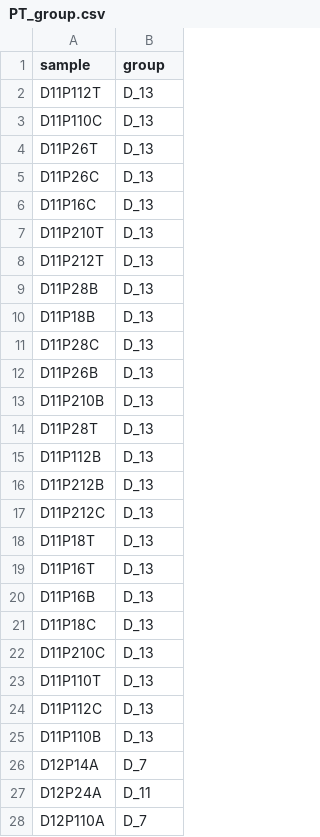
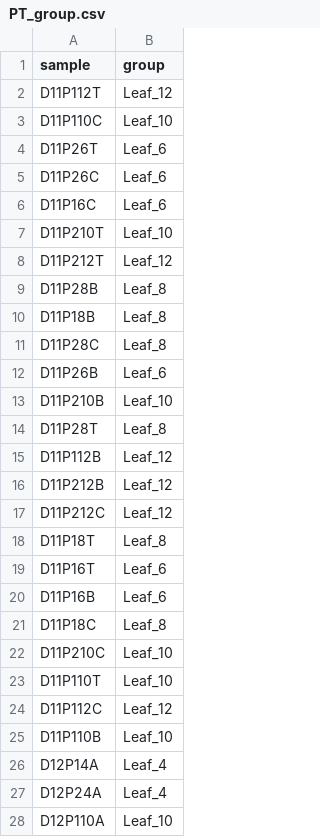
Before and after one commit to nirwan1265/Zea_lipid, a CSV file: data/PT_group.csv, drawn as a sheet; only a part is shown; the diff covers the shown part only.

```diff
--- a/data/PT_group.csv
+++ b/data/PT_group.csv
@@ -1,28 +1,28 @@
 "sample","group"
-"D11P112T","D_13"
-"D11P110C","D_13"
-"D11P26T","D_13"
-"D11P26C","D_13"
-"D11P16C","D_13"
-"D11P210T","D_13"
-"D11P212T","D_13"
-"D11P28B","D_13"
-"D11P18B","D_13"
-"D11P28C","D_13"
-"D11P26B","D_13"
-"D11P210B","D_13"
-"D11P28T","D_13"
-"D11P112B","D_13"
-"D11P212B","D_13"
-"D11P212C","D_13"
-"D11P18T","D_13"
-"D11P16T","D_13"
-"D11P16B","D_13"
-"D11P18C","D_13"
-"D11P210C","D_13"
-"D11P110T","D_13"
-"D11P112C","D_13"
-"D11P110B","D_13"
-"D12P14A","D_7"
-"D12P24A","D_11"
-"D12P110A","D_7"
+"D11P112T","Leaf_12"
+"D11P110C","Leaf_10"
+"D11P26T","Leaf_6"
+"D11P26C","Leaf_6"
+"D11P16C","Leaf_6"
+"D11P210T","Leaf_10"
+"D11P212T","Leaf_12"
+"D11P28B","Leaf_8"
+"D11P18B","Leaf_8"
+"D11P28C","Leaf_8"
+"D11P26B","Leaf_6"
+"D11P210B","Leaf_10"
+"D11P28T","Leaf_8"
+"D11P112B","Leaf_12"
+"D11P212B","Leaf_12"
+"D11P212C","Leaf_12"
+"D11P18T","Leaf_8"
+"D11P16T","Leaf_6"
+"D11P16B","Leaf_6"
+"D11P18C","Leaf_8"
+"D11P210C","Leaf_10"
+"D11P110T","Leaf_10"
+"D11P112C","Leaf_12"
+"D11P110B","Leaf_10"
+"D12P14A","Leaf_4"
+"D12P24A","Leaf_4"
+"D12P110A","Leaf_10"
```
Also changed, not shown: 21 edited cells elsewhere in this file, data/CML312_group.csv, 12 other files.
